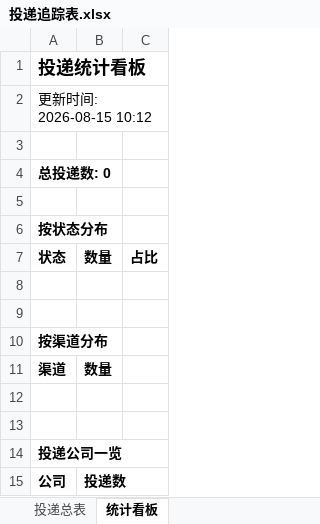
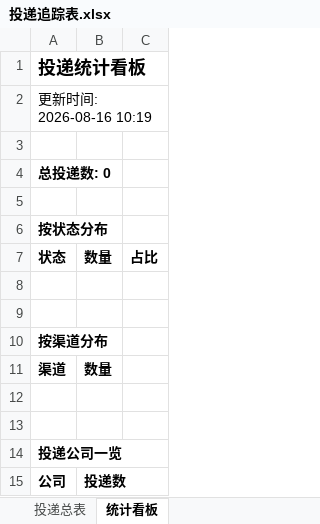
Before and after one commit to jingpan489-sudo/campus-radar, an Excel workbook: reports/投递追踪表.xlsx, sheet 统计看板, drawn as a sheet; values as stored, in another font and other column widths than the file's, no borders; the diff names each change by its address in the sheet, - before the commit and + after, or states it on an @@ line.

```diff
--- a/reports/投递追踪表.xlsx (sheet 统计看板)
+++ b/reports/投递追踪表.xlsx (sheet 统计看板)
-A2: 更新时间: 2026-08-15 10:12
+A2: 更新时间: 2026-08-16 10:19
```
Also changed, not shown: 2 other files.
